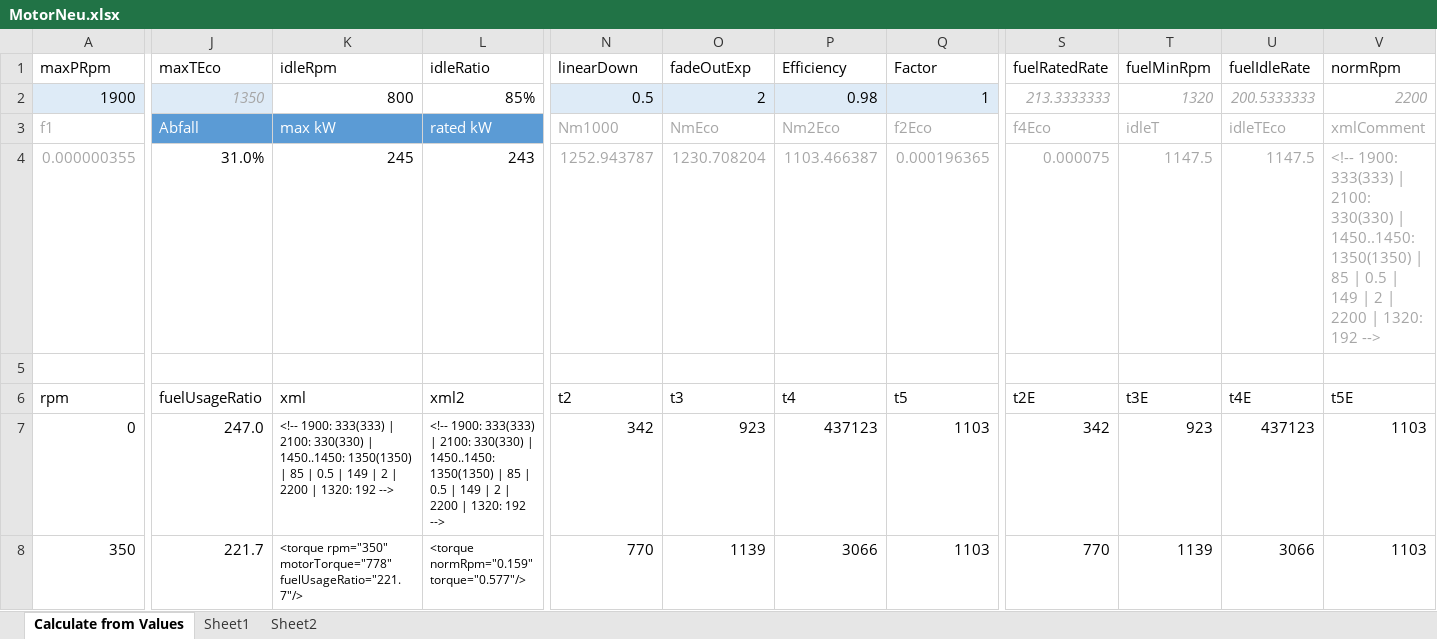
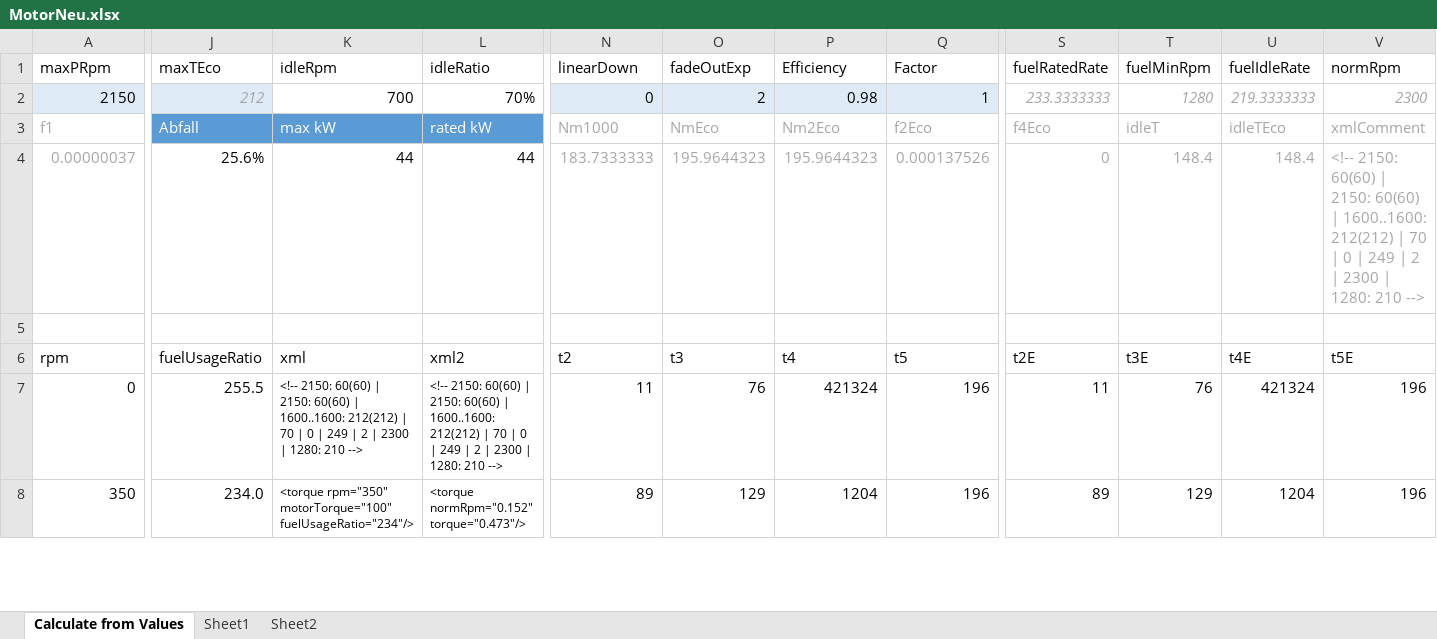
Before and after one commit to Mogli12/GearboxAddon, an Excel workbook: Documents/MotorNeu.xlsx, sheet Calculate from Values, drawn as a sheet; only a part is shown, gaps mark what is left out; values as stored, in another font and other column widths than the file's, no borders; charts and pictures and conditional formats and table styles not drawn; removed rows and columns are numbered as before the commit, all else as after; rows hold the shown columns only; the diff covers the shown part only; the diff names each change by its address in the sheet, - before the commit and + after, or states it on an @@ line.

```diff
--- a/Documents/MotorNeu.xlsx (sheet Calculate from Values)
+++ b/Documents/MotorNeu.xlsx (sheet Calculate from Values)
-row 2: 1900 | 1350 | 800 | 85% | 0.5 | 2 | 0.98 | 1 | 213.3333333 | 1320 | 200.5333333 | 2200
+row 2: 2150 | 212 | 700 | 70% | 0 | 2 | 0.98 | 1 | 233.3333333 | 1280 | 219.3333333 | 2300
-row 4: 0.000000355 | 31.0% | 245 | 243 | 1252.943787 | 1230.708204 | 1103.466387 | 0.000196365 | 0.000075 | 1147.5 | 1147.5 | <!-- 1900: 333(333) | 2100: 330(330) | 1450..1450: 1350(1350) | 85 | 0.5 | 149 | 2 | 2200 | 1320: 192 -->
+row 4: 0.00000037 | 25.6% | 44 | 44 | 183.7333333 | 195.9644323 | 195.9644323 | 0.000137526 | 0 | 148.4 | 148.4 | <!-- 2150: 60(60) | 2150: 60(60) | 1600..1600: 212(212) | 70 | 0 | 249 | 2 | 2300 | 1280: 210 -->
-J7 (maxTEco): 247.0
+J7 (maxTEco): 255.5
-K7 (idleRpm): <!-- 1900: 333(333) | 2100: 330(330) | 1450..1450: 1350(1350) | 85 | 0.5 | 149 | 2 | 2200 | 1320: 192 -->
+K7 (idleRpm): <!-- 2150: 60(60) | 2150: 60(60) | 1600..1600: 212(212) | 70 | 0 | 249 | 2 | 2300 | 1280: 210 -->
-L7 (idleRatio): <!-- 1900: 333(333) | 2100: 330(330) | 1450..1450: 1350(1350) | 85 | 0.5 | 149 | 2 | 2200 | 1320: 192 -->
+L7 (idleRatio): <!-- 2150: 60(60) | 2150: 60(60) | 1600..1600: 212(212) | 70 | 0 | 249 | 2 | 2300 | 1280: 210 -->
-N7 (linearDown): 342
+N7 (linearDown): 11
-O7 (fadeOutExp): 923
+O7 (fadeOutExp): 76
-P7 (Efficiency): 437123
+P7 (Efficiency): 421324
-Q7:Q8 (Factor): 1103
+Q7:Q8 (Factor): 196
-S7 (fuelRatedRate): 342
+S7 (fuelRatedRate): 11
-T7 (fuelMinRpm): 923
+T7 (fuelMinRpm): 76
-U7 (fuelIdleRate): 437123
+U7 (fuelIdleRate): 421324
-V7:V8 (normRpm): 1103
+V7:V8 (normRpm): 196
-J8 (maxTEco): 221.7
+J8 (maxTEco): 234.0
-K8 (idleRpm): <torque rpm="350" motorTorque="778" fuelUsageRatio="221.7"/>
+K8 (idleRpm): <torque rpm="350" motorTorque="100" fuelUsageRatio="234"/>
-L8 (idleRatio): <torque normRpm="0.159" torque="0.577"/>
+L8 (idleRatio): <torque normRpm="0.152" torque="0.473"/>
-N8 (linearDown): 770
+N8 (linearDown): 89
-O8 (fadeOutExp): 1139
+O8 (fadeOutExp): 129
-P8 (Efficiency): 3066
+P8 (Efficiency): 1204
-S8 (fuelRatedRate): 770
+S8 (fuelRatedRate): 89
-T8 (fuelMinRpm): 1139
+T8 (fuelMinRpm): 129
-U8 (fuelIdleRate): 3066
+U8 (fuelIdleRate): 1204
```
Also changed, not shown: 733 edited cells elsewhere in this sheet, charts or pictures, 5 other files.
